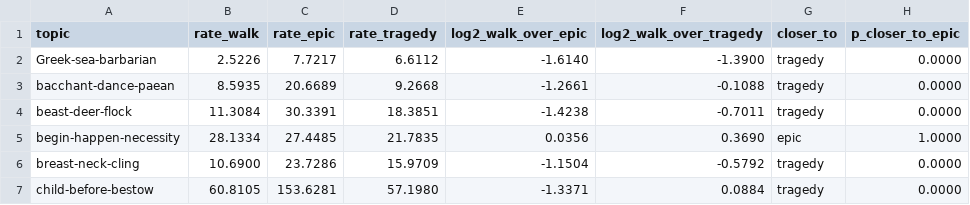
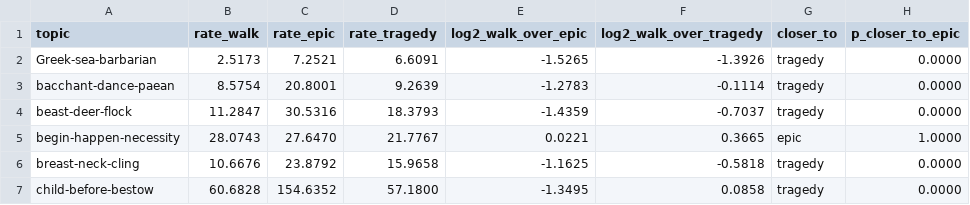
Before and after one commit to Urdatorn/bsda-miniproject-2026, a CSV file: results/hard/genre_topics.csv, drawn as a sheet; only a part is shown; the diff covers the shown part only.

```diff
--- a/results/hard/genre_topics.csv
+++ b/results/hard/genre_topics.csv
@@ -1,7 +1,7 @@
 topic,rate_walk,rate_epic,rate_tragedy,log2_walk_over_epic,log2_walk_over_tragedy,closer_to,p_closer_to_epic
-Greek-sea-barbarian,2.5226,7.7217,6.6112,-1.6140,-1.3900,tragedy,0.0000
-bacchant-dance-paean,8.5935,20.6689,9.2668,-1.2661,-0.1088,tragedy,0.0000
-beast-deer-flock,11.3084,30.3391,18.3851,-1.4238,-0.7011,tragedy,0.0000
-begin-happen-necessity,28.1334,27.4485,21.7835,0.0356,0.3690,epic,1.0000
-breast-neck-cling,10.6900,23.7286,15.9709,-1.1504,-0.5792,tragedy,0.0000
-child-before-bestow,60.8105,153.6281,57.1980,-1.3371,0.0884,tragedy,0.0000
+Greek-sea-barbarian,2.5173,7.2521,6.6091,-1.5265,-1.3926,tragedy,0.0000
+bacchant-dance-paean,8.5754,20.8001,9.2639,-1.2783,-0.1114,tragedy,0.0000
+beast-deer-flock,11.2847,30.5316,18.3793,-1.4359,-0.7037,tragedy,0.0000
+begin-happen-necessity,28.0743,27.6470,21.7767,0.0221,0.3665,epic,1.0000
+breast-neck-cling,10.6676,23.8792,15.9658,-1.1625,-0.5818,tragedy,0.0000
+child-before-bestow,60.6828,154.6352,57.1800,-1.3495,0.0858,tragedy,0.0000
```
Also changed, not shown: 144 edited cells elsewhere in this file, results/hard/genre_distance.csv, results/hard/topic_circles.csv, 13 other files.
